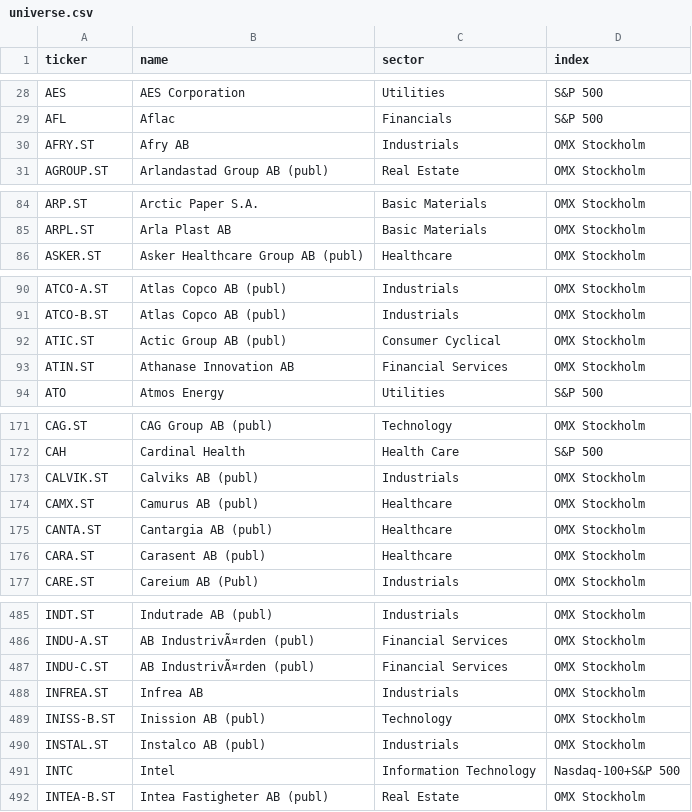
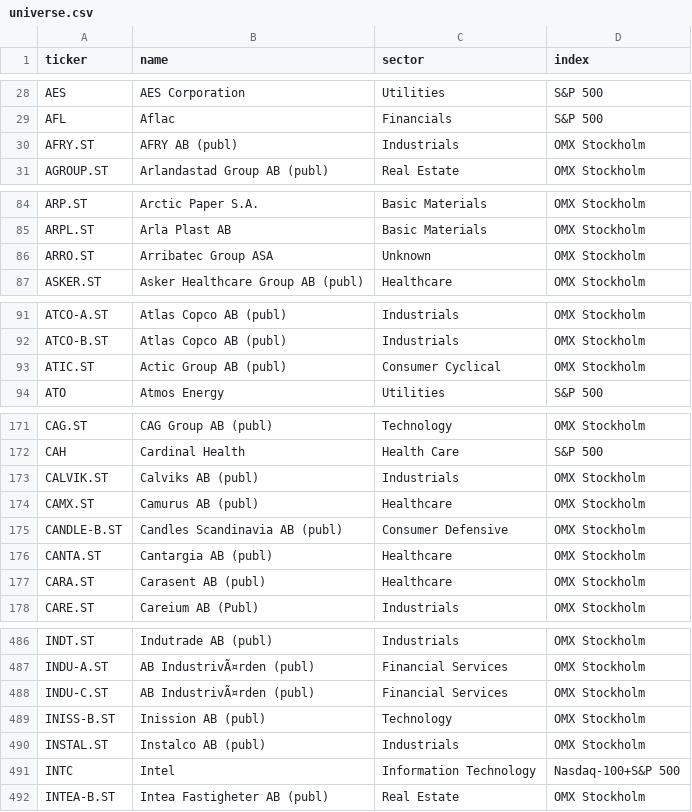
Before and after one commit to BenganTempest/Veloslimwhite, a CSV file: data/universe.csv, drawn as a sheet; only a part is shown, gaps mark what is left out; the diff covers the shown part only.

```diff
--- a/data/universe.csv
+++ b/data/universe.csv
@@ -29,3 +29,3 @@ AES,AES Corporation,Utilities,S&P 500
 AFL,Aflac,Financials,S&P 500
-AFRY.ST,Afry AB,Industrials,OMX Stockholm
+AFRY.ST,AFRY AB (publ),Industrials,OMX Stockholm
 AGROUP.ST,Arlandastad Group AB (publ),Real Estate,OMX Stockholm
@@ -85,2 +85,3 @@ ARP.ST,Arctic Paper S.A.,Basic Materials,OMX Stockholm
 ARPL.ST,Arla Plast AB,Basic Materials,OMX Stockholm
+ARRO.ST,Arribatec Group ASA,Unknown,OMX Stockholm
 ASKER.ST,Asker Healthcare Group AB (publ),Healthcare,OMX Stockholm
@@ -92,3 +93,2 @@ ATCO-B.ST,Atlas Copco AB (publ),Industrials,OMX Stockholm
 ATIC.ST,Actic Group AB (publ),Consumer Cyclical,OMX Stockholm
-ATIN.ST,Athanase Innovation AB,Financial Services,OMX Stockholm
 ATO,Atmos Energy,Utilities,S&P 500
@@ -174,2 +174,3 @@ CALVIK.ST,Calviks AB (publ),Industrials,OMX Stockholm
 CAMX.ST,Camurus AB (publ),Healthcare,OMX Stockholm
+CANDLE-B.ST,Candles Scandinavia AB (publ),Consumer Defensive,OMX Stockholm
 CANTA.ST,Cantargia AB (publ),Healthcare,OMX Stockholm
@@ -487,3 +488,2 @@ INDU-A.ST,AB IndustrivÃ¤rden (publ),Financial Services,OMX Stockholm
 INDU-C.ST,AB IndustrivÃ¤rden (publ),Financial Services,OMX Stockholm
-INFREA.ST,Infrea AB,Industrials,OMX Stockholm
 INISS-B.ST,Inission AB (publ),Technology,OMX Stockholm
```
Also changed, not shown: 15 edited cells elsewhere in this file, data/benchmarks.csv, data/run_log.csv, 3 other files.
